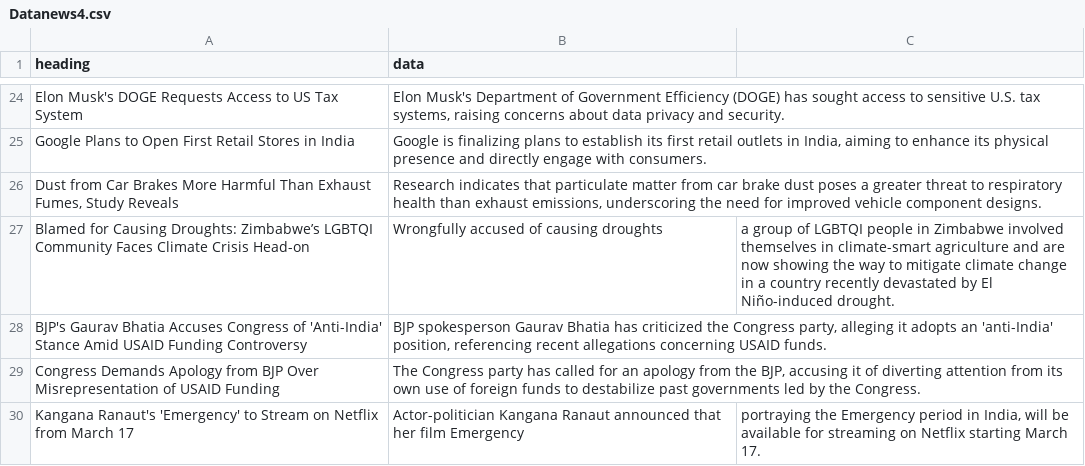
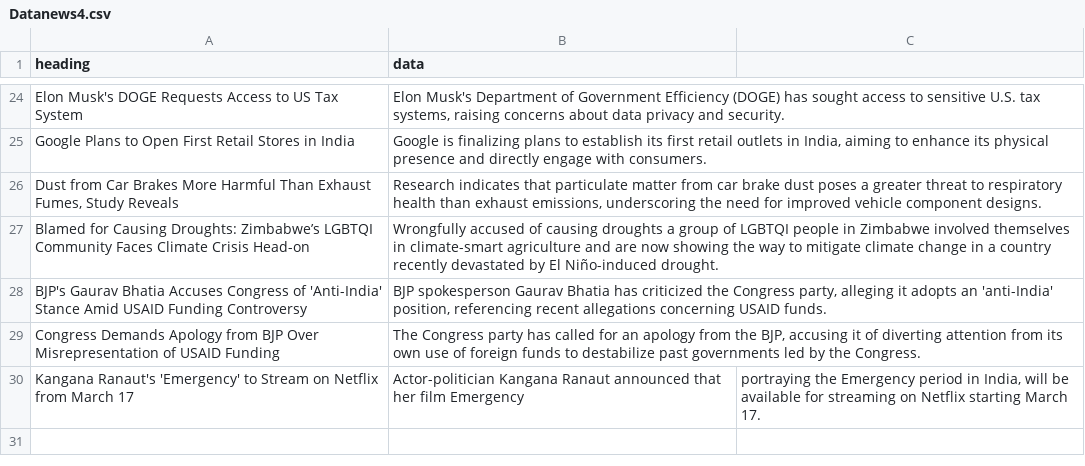
Before and after one commit to PY49/miniproject, a CSV file: Datanews4.csv, drawn as a sheet; only a part is shown, gaps mark what is left out.

Commit message:
Update Datanews4.csv

```diff
--- a/Datanews4.csv
+++ b/Datanews4.csv
@@ -26,3 +26,3 @@ heading,data
 "Dust from Car Brakes More Harmful Than Exhaust Fumes, Study Reveals","Research indicates that particulate matter from car brake dust poses a greater threat to respiratory health than exhaust emissions, underscoring the need for improved vehicle component designs."
-"Blamed for Causing Droughts: Zimbabwe’s LGBTQI Community Faces Climate Crisis Head-on","Wrongfully accused of "causing droughts," a group of LGBTQI people in Zimbabwe involved themselves in climate-smart agriculture and are now showing the way to mitigate climate change in a country recently devastated by El Niño-induced drought."
+"Blamed for Causing Droughts: Zimbabwe’s LGBTQI Community Faces Climate Crisis Head-on","Wrongfully accused of causing droughts a group of LGBTQI people in Zimbabwe involved themselves in climate-smart agriculture and are now showing the way to mitigate climate change in a country recently devastated by El Niño-induced drought."
 "BJP's Gaurav Bhatia Accuses Congress of 'Anti-India' Stance Amid USAID Funding Controversy","BJP spokesperson Gaurav Bhatia has criticized the Congress party, alleging it adopts an 'anti-India' position, referencing recent allegations concerning USAID funds."
```
